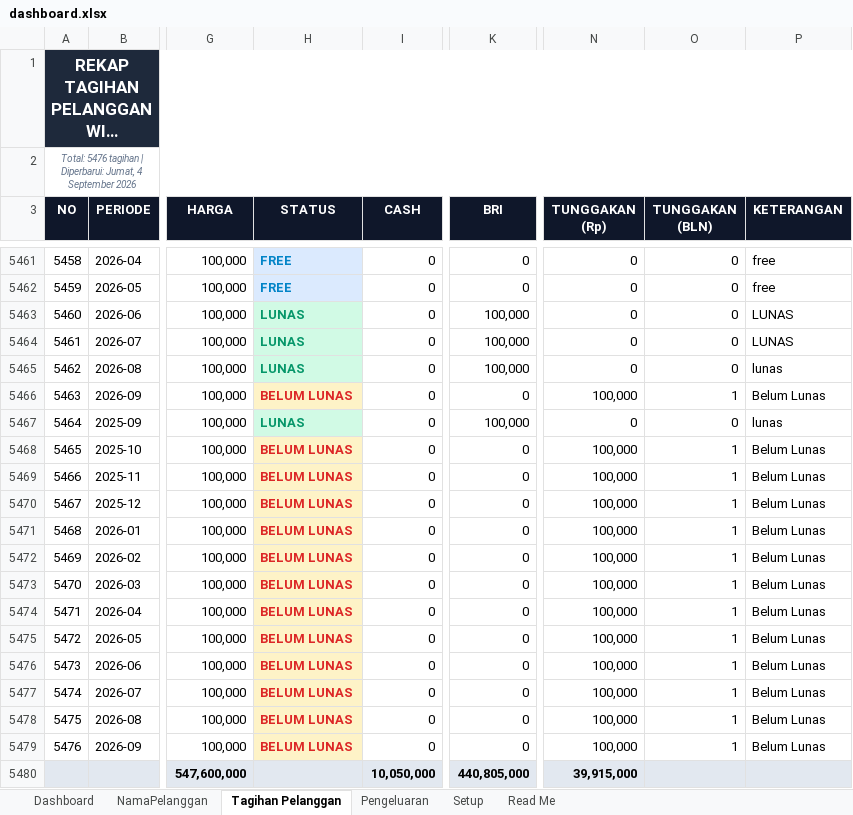
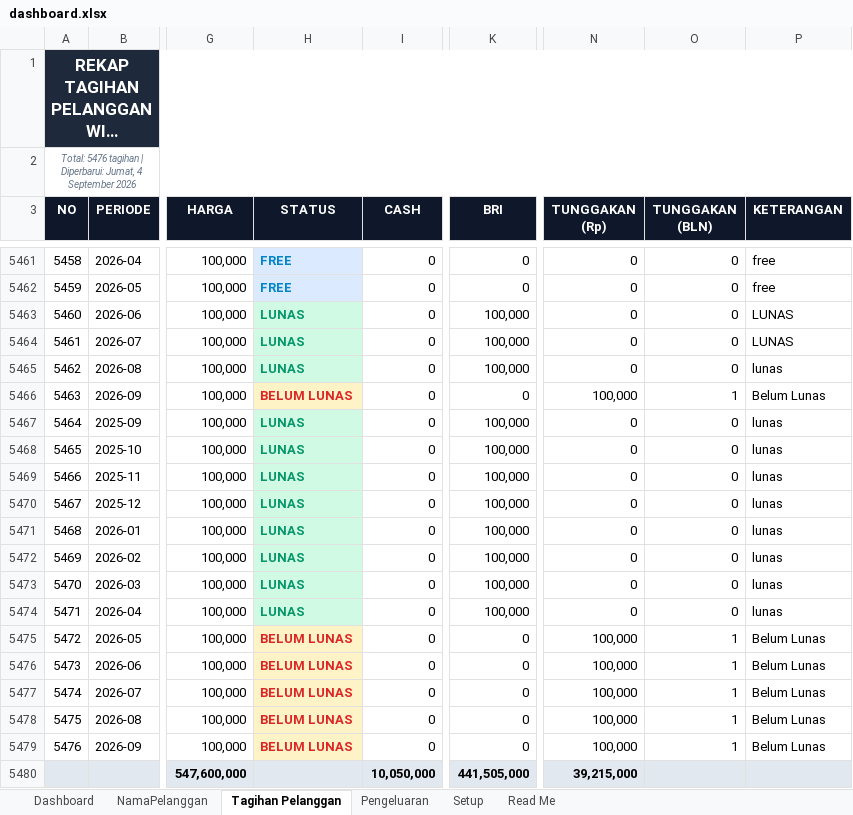
Before and after one commit to IdeaQru/laporan-billing-fira, an Excel workbook: dashboard.xlsx, sheet Tagihan Pelanggan, drawn as a sheet; only a part is shown, gaps mark what is left out; long unchanged cells end in …; values as stored, in another font and other column widths than the file's, no borders; the diff names each change by its address in the sheet, - before the commit and + after, or states it on an @@ line.

Commit message:
feat: mark DWI TIRTA (Tanah Los) as paid from Oct 2025 to Apr 2026 across Excel, DB, and dashboards

```diff
--- a/dashboard.xlsx (sheet Tagihan Pelanggan)
+++ b/dashboard.xlsx (sheet Tagihan Pelanggan)
-H5468:H5474 (STATUS): BELUM LUNAS
+H5468:H5474 (STATUS): LUNAS
@@ H5468:H5474 fill: #FEF3C7 → #D1FAE5, text colour: #DC2626 → #059669 @@
-K5468:K5474 (BRI): 0
+K5468:K5474 (BRI): 100,000
-N5468:N5474 (TUNGGAKAN (Rp)): 100,000
+N5468:N5474 (TUNGGAKAN (Rp)): 0
-O5468:O5474 (TUNGGAKAN (BLN)): 1
+O5468:O5474 (TUNGGAKAN (BLN)): 0
-P5468:P5474 (KETERANGAN): Belum Lunas
+P5468:P5474 (KETERANGAN): lunas
-K5480 (BRI): 440,805,000
+K5480 (BRI): 441,505,000
-N5480 (TUNGGAKAN (Rp)): 39,915,000
+N5480 (TUNGGAKAN (Rp)): 39,215,000
```
Also changed, not shown: dashboard_agustus_injected.xlsx, data/raw/dashboard.xlsx, 4 other files.
